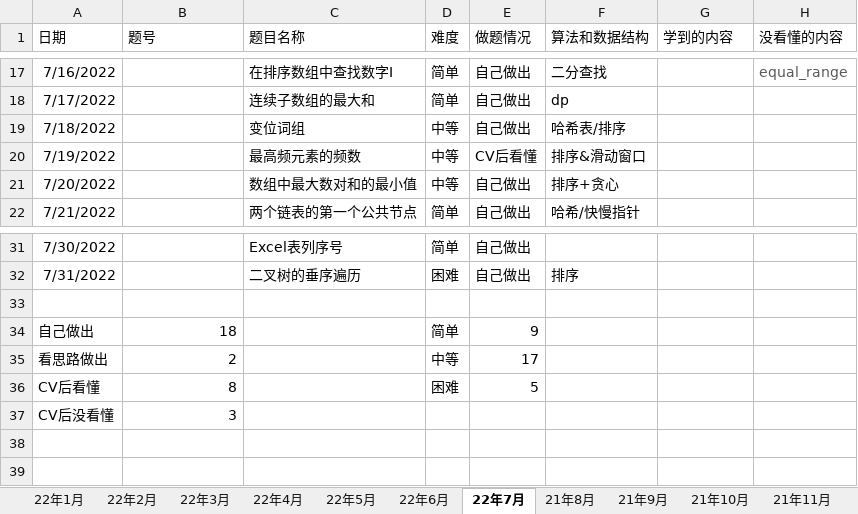
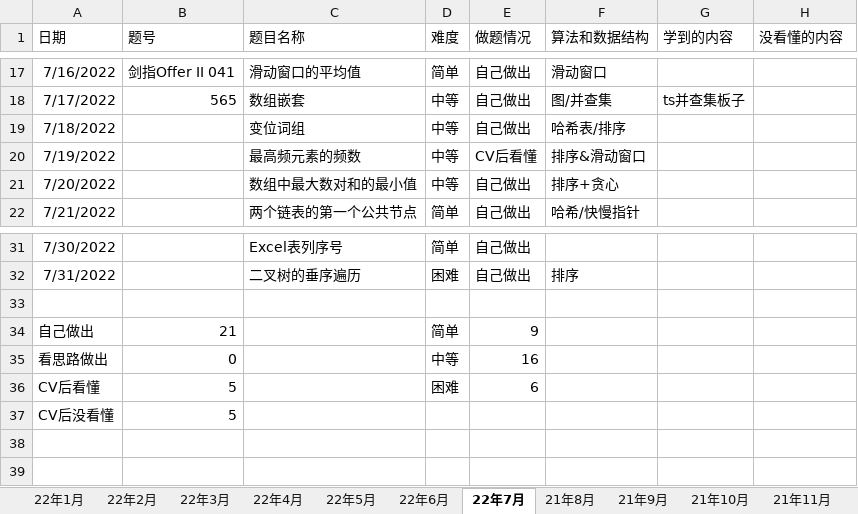
Before and after one commit to S-N-O-R-L-A-X/leetcode, an Excel workbook: 22年力扣每日一题做题情况.xlsx, sheet 22年7月, drawn as a sheet; only a part is shown, gaps mark what is left out; values as stored, in another font and other column widths than the file's, no borders; charts and pictures not drawn; the diff covers the shown part only; the diff names each change by its address in the sheet, - before the commit and + after, or states it on an @@ line.

```diff
--- a/22年力扣每日一题做题情况.xlsx (sheet 22年7月)
+++ b/22年力扣每日一题做题情况.xlsx (sheet 22年7月)
-B17 (题号): (empty)
+B17 (题号): 剑指Offer II 041
-C17 (题目名称): 在排序数组中查找数字I
+C17 (题目名称): 滑动窗口的平均值
-F17 (算法和数据结构): 二分查找
+F17 (算法和数据结构): 滑动窗口
-H17 (没看懂的内容): equal_range
+H17 (没看懂的内容): (empty)
-B18 (题号): (empty)
+B18 (题号): 565
-C18 (题目名称): 连续子数组的最大和
+C18 (题目名称): 数组嵌套
-D18 (难度): 简单
+D18 (难度): 中等
-F18 (算法和数据结构): dp
+F18 (算法和数据结构): 图/并查集
-G18 (学到的内容): (empty)
+G18 (学到的内容): ts并查集板子
-B34 (题号): 18
+B34 (题号): 21
-B35 (题号): 2
+B35 (题号): 0
-E35 (做题情况): 17
+E35 (做题情况): 16
-B36 (题号): 8
+B36 (题号): 5
-E36 (做题情况): 5
+E36 (做题情况): 6
-B37 (题号): 3
+B37 (题号): 5
```
Also changed, not shown: 32 edited cells elsewhere in this sheet, charts or pictures.
